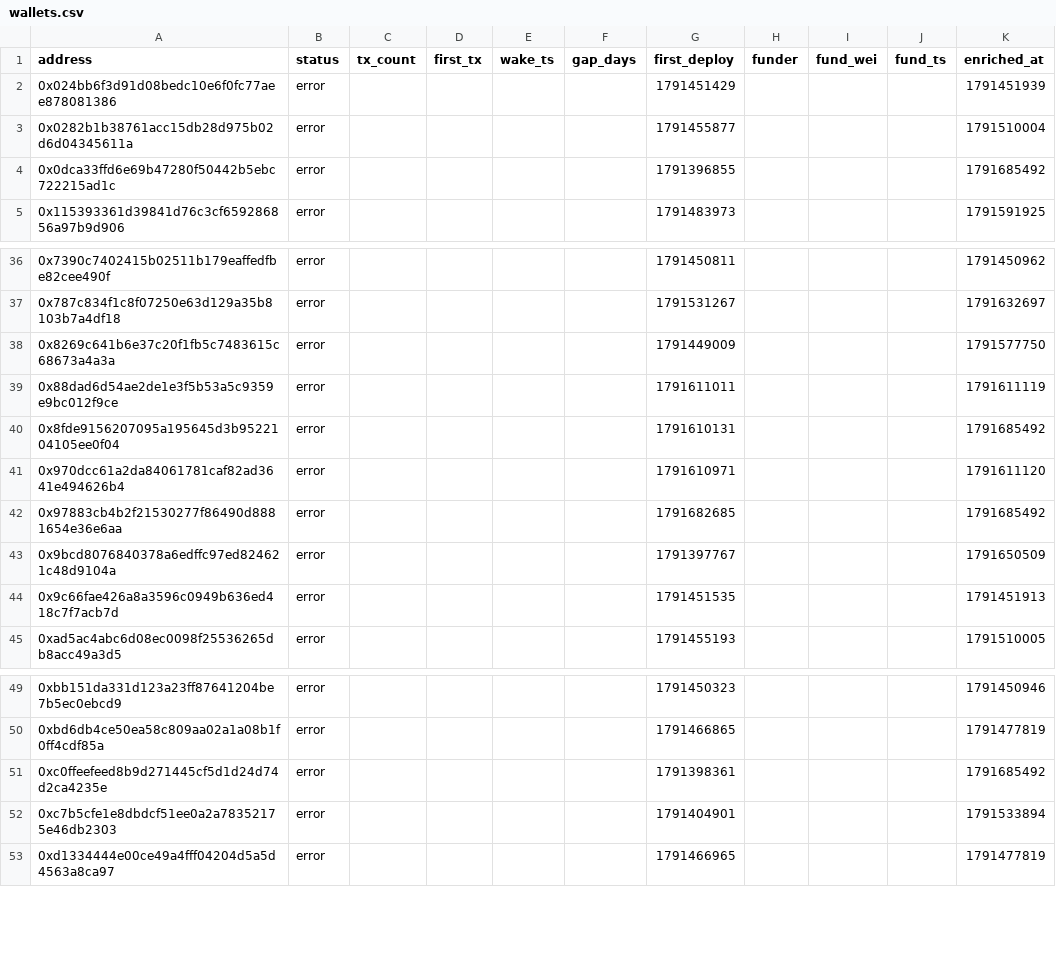
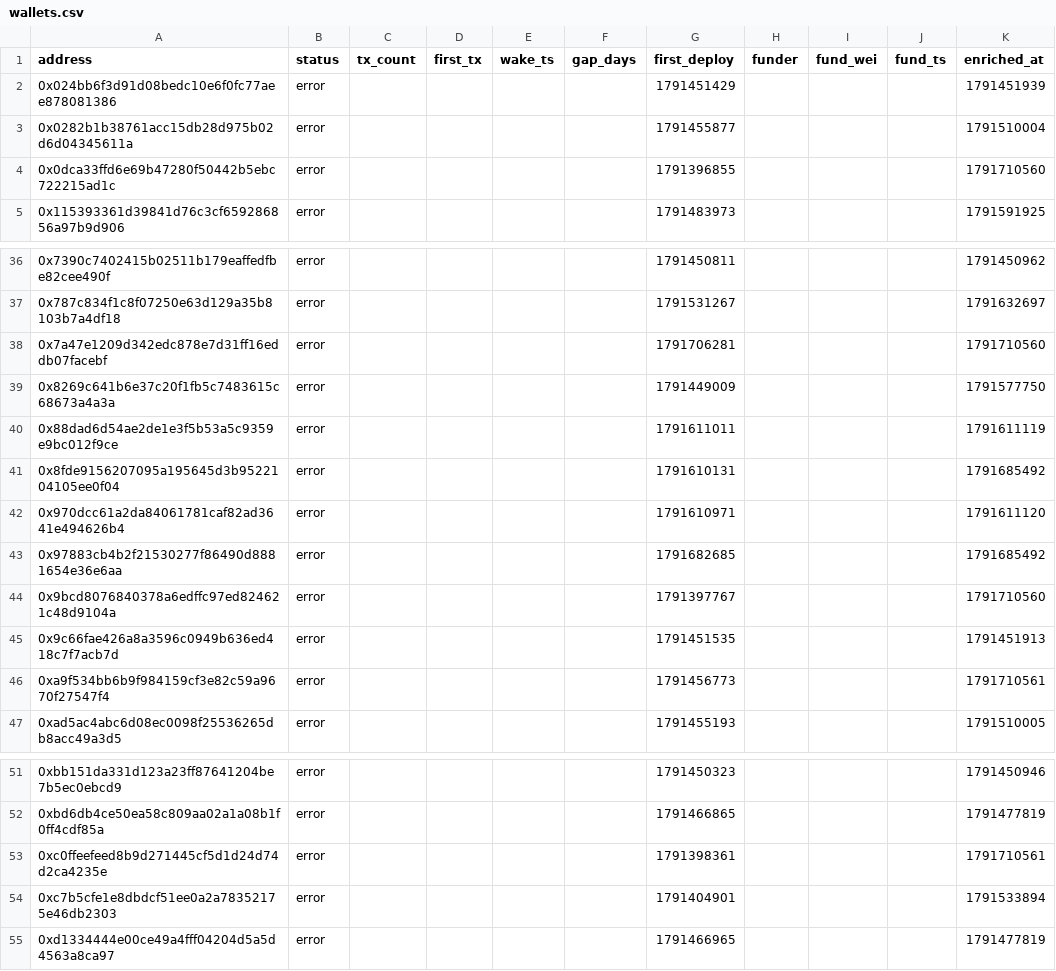
Before and after one commit to ashil13/early-hunter, a CSV file: data/wallets.csv, drawn as a sheet; only a part is shown, gaps mark what is left out.

```diff
--- a/data/wallets.csv
+++ b/data/wallets.csv
@@ -3,3 +3,3 @@ address,status,tx_count,first_tx,wake_ts,gap_days,first_deploy,funder,fund_wei,f
 0x0282b1b38761acc15db28d975b02d6d04345611a,error,,,,,1791455877,,,,1791510004
-0x0dca33ffd6e69b47280f50442b5ebc722215ad1c,error,,,,,1791396855,,,,1791685492
+0x0dca33ffd6e69b47280f50442b5ebc722215ad1c,error,,,,,1791396855,,,,1791710560
 0x115393361d39841d76c3cf659286856a97b9d906,error,,,,,1791483973,,,,1791591925
@@ -37,2 +37,3 @@ address,status,tx_count,first_tx,wake_ts,gap_days,first_deploy,funder,fund_wei,f
 0x787c834f1c8f07250e63d129a35b8103b7a4df18,error,,,,,1791531267,,,,1791632697
+0x7a47e1209d342edc878e7d31ff16eddb07facebf,error,,,,,1791706281,,,,1791710560
 0x8269c641b6e37c20f1fb5c7483615c68673a4a3a,error,,,,,1791449009,,,,1791577750
@@ -42,4 +43,5 @@ address,status,tx_count,first_tx,wake_ts,gap_days,first_deploy,funder,fund_wei,f
 0x97883cb4b2f21530277f86490d8881654e36e6aa,error,,,,,1791682685,,,,1791685492
-0x9bcd8076840378a6edffc97ed824621c48d9104a,error,,,,,1791397767,,,,1791650509
+0x9bcd8076840378a6edffc97ed824621c48d9104a,error,,,,,1791397767,,,,1791710560
 0x9c66fae426a8a3596c0949b636ed418c7f7acb7d,error,,,,,1791451535,,,,1791451913
+0xa9f534bb6b9f984159cf3e82c59a9670f27547f4,error,,,,,1791456773,,,,1791710561
 0xad5ac4abc6d08ec0098f25536265db8acc49a3d5,error,,,,,1791455193,,,,1791510005
@@ -50,3 +52,3 @@ address,status,tx_count,first_tx,wake_ts,gap_days,first_deploy,funder,fund_wei,f
 0xbd6db4ce50ea58c809aa02a1a08b1f0ff4cdf85a,error,,,,,1791466865,,,,1791477819
-0xc0ffeefeed8b9d271445cf5d1d24d74d2ca4235e,error,,,,,1791398361,,,,1791685492
+0xc0ffeefeed8b9d271445cf5d1d24d74d2ca4235e,error,,,,,1791398361,,,,1791710561
 0xc7b5cfe1e8dbdcf51ee0a2a78352175e46db2303,error,,,,,1791404901,,,,1791533894
```
Also changed, not shown: data/candidates_seen.csv, 3 other files.
